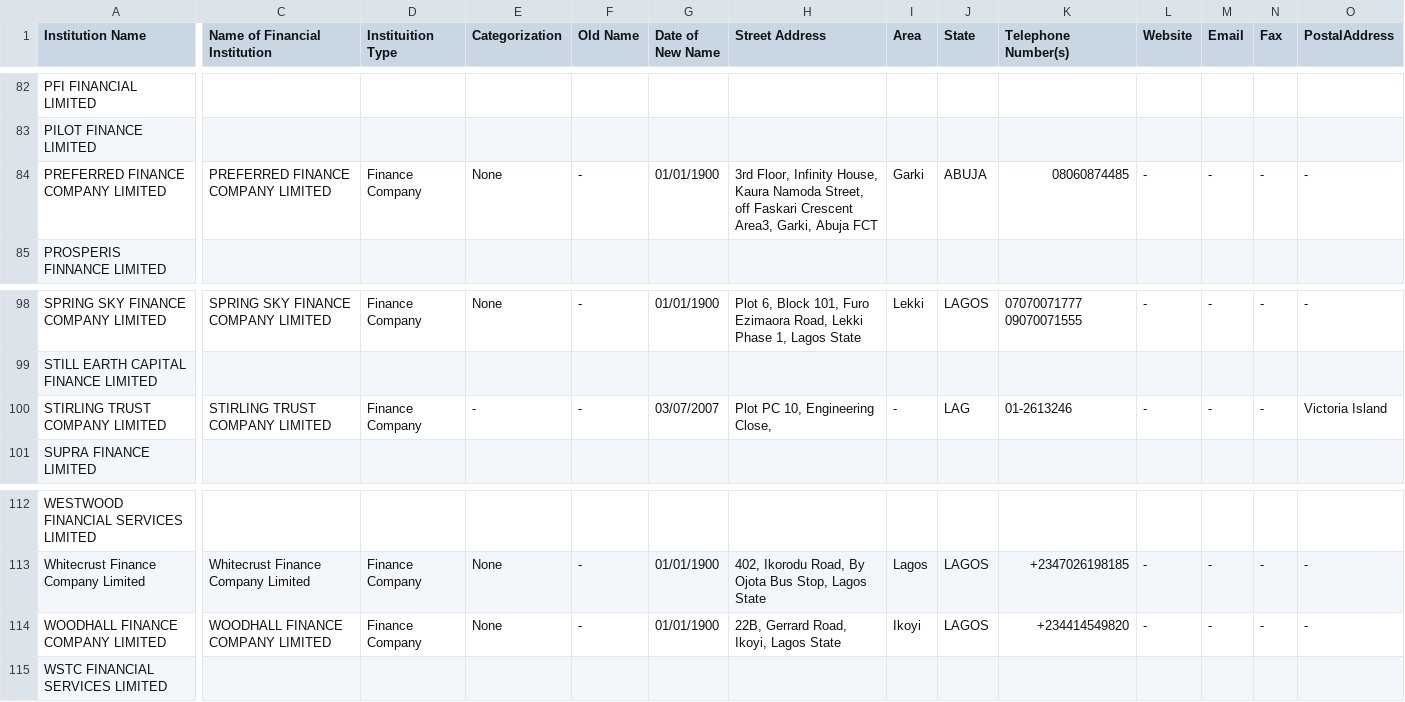
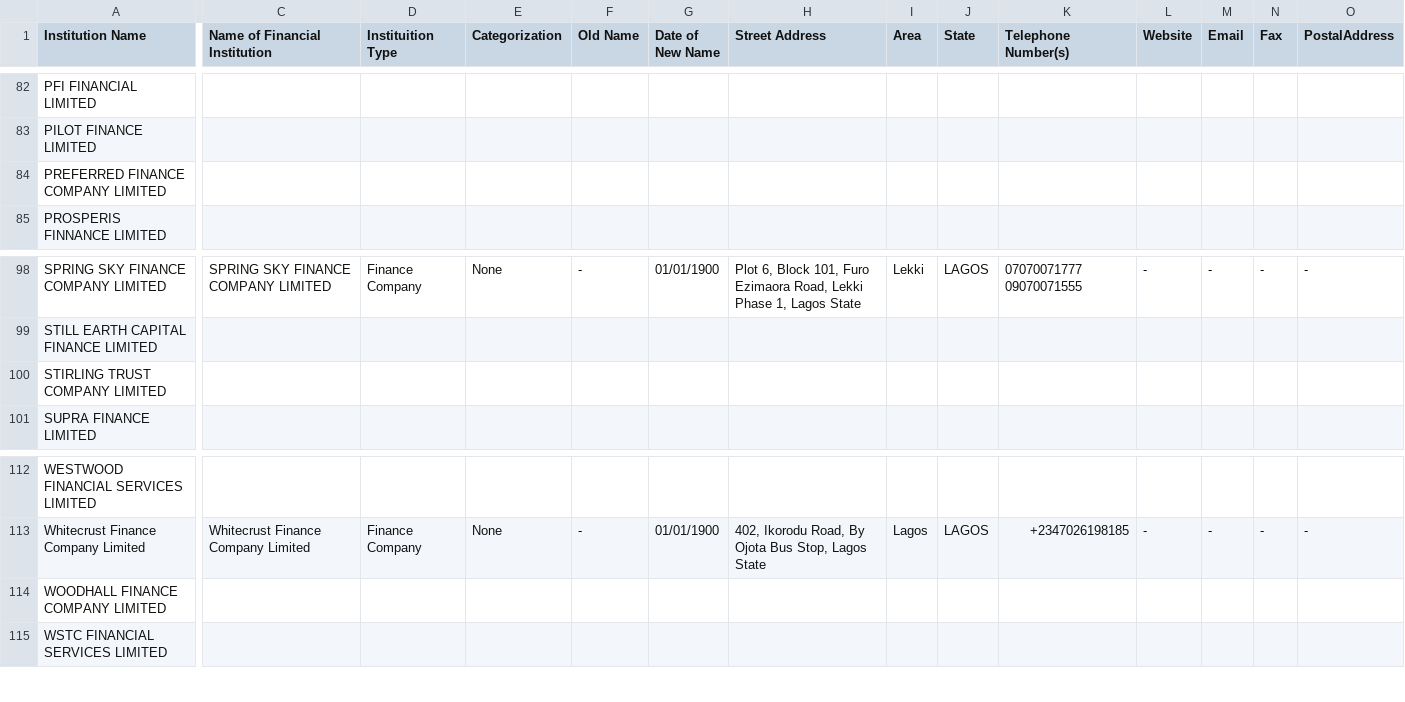
Before and after one commit to Justfja/cbn-financial-institutions, a CSV file: data/cbn_data/cbn_finance_companies.csv, drawn as a sheet; only a part is shown, gaps mark what is left out; the diff covers the shown part only; the diff names each change by its address in the sheet, - before the commit and + after, or states it on an @@ line.

```diff
--- a/data/cbn_data/cbn_finance_companies.csv
+++ b/data/cbn_data/cbn_finance_companies.csv
-C84 (Name of Financial Institution): PREFERRED FINANCE COMPANY LIMITED
+C84 (Name of Financial Institution): (empty)
-D84 (Instituition Type): Finance Company
+D84 (Instituition Type): (empty)
-E84 (Categorization): None
+E84 (Categorization): (empty)
-F84 (Old Name): -
+F84 (Old Name): (empty)
-G84 (Date of New Name): 01/01/1900
+G84 (Date of New Name): (empty)
-H84 (Street Address): 3rd Floor, Infinity House, Kaura Namoda Street, off Faskari Crescent Area3, Garki, Abuja FCT
+H84 (Street Address): (empty)
-I84 (Area): Garki
+I84 (Area): (empty)
-J84 (State): ABUJA
+J84 (State): (empty)
-K84 (Telephone Number(s)): 08060874485
+K84 (Telephone Number(s)): (empty)
-L84 (Website): -
+L84 (Website): (empty)
-M84 (Email): -
+M84 (Email): (empty)
-N84 (Fax): -
+N84 (Fax): (empty)
-O84 (PostalAddress): -
+O84 (PostalAddress): (empty)
-C100 (Name of Financial Institution): STIRLING TRUST COMPANY LIMITED
+C100 (Name of Financial Institution): (empty)
-D100 (Instituition Type): Finance Company
+D100 (Instituition Type): (empty)
-E100 (Categorization): -
+E100 (Categorization): (empty)
-F100 (Old Name): -
+F100 (Old Name): (empty)
-G100 (Date of New Name): 03/07/2007
+G100 (Date of New Name): (empty)
-H100 (Street Address): Plot PC 10, Engineering Close,
+H100 (Street Address): (empty)
-I100 (Area): -
+I100 (Area): (empty)
-J100 (State): LAG
+J100 (State): (empty)
-K100 (Telephone Number(s)): 01-2613246
+K100 (Telephone Number(s)): (empty)
-L100 (Website): -
+L100 (Website): (empty)
-M100 (Email): -
+M100 (Email): (empty)
-N100 (Fax): -
+N100 (Fax): (empty)
-O100 (PostalAddress): Victoria Island
+O100 (PostalAddress): (empty)
-C114 (Name of Financial Institution): WOODHALL FINANCE COMPANY LIMITED
+C114 (Name of Financial Institution): (empty)
-D114 (Instituition Type): Finance Company
+D114 (Instituition Type): (empty)
-E114 (Categorization): None
+E114 (Categorization): (empty)
-F114 (Old Name): -
+F114 (Old Name): (empty)
-G114 (Date of New Name): 01/01/1900
+G114 (Date of New Name): (empty)
-H114 (Street Address): 22B, Gerrard Road, Ikoyi, Lagos State
+H114 (Street Address): (empty)
-I114 (Area): Ikoyi
+I114 (Area): (empty)
-J114 (State): LAGOS
+J114 (State): (empty)
-K114 (Telephone Number(s)): +234414549820
+K114 (Telephone Number(s)): (empty)
-L114 (Website): -
+L114 (Website): (empty)
-M114 (Email): -
+M114 (Email): (empty)
-N114 (Fax): -
+N114 (Fax): (empty)
-O114 (PostalAddress): -
+O114 (PostalAddress): (empty)
```
Also changed, not shown: 12 edited cells elsewhere in this file, data/cbn_data/cbn_development_finance_institutions.csv, data/cbn_data/cbn_mobile_money_operators.csv, 6 other files.
